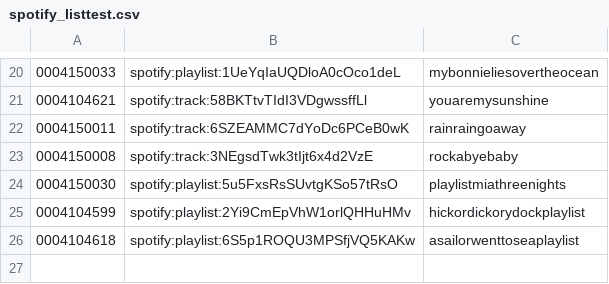
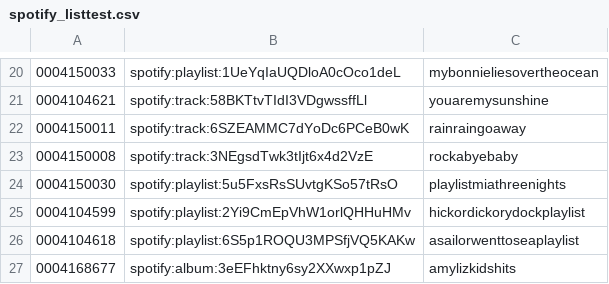
Before and after one commit to peadarforbes/musicbox, a CSV file: spotify_listtest.csv, drawn as a sheet; only a part is shown, gaps mark what is left out; the diff names each change by its address in the sheet, - before the commit and + after, or states it on an @@ line.

Commit message:
Update spotify_listtest.csv

```diff
--- a/spotify_listtest.csv
+++ b/spotify_listtest.csv
+row 27: 0004168677 | spotify:album:3eEFhktny6sy2XXwxp1pZJ | amylizkidshits
```
